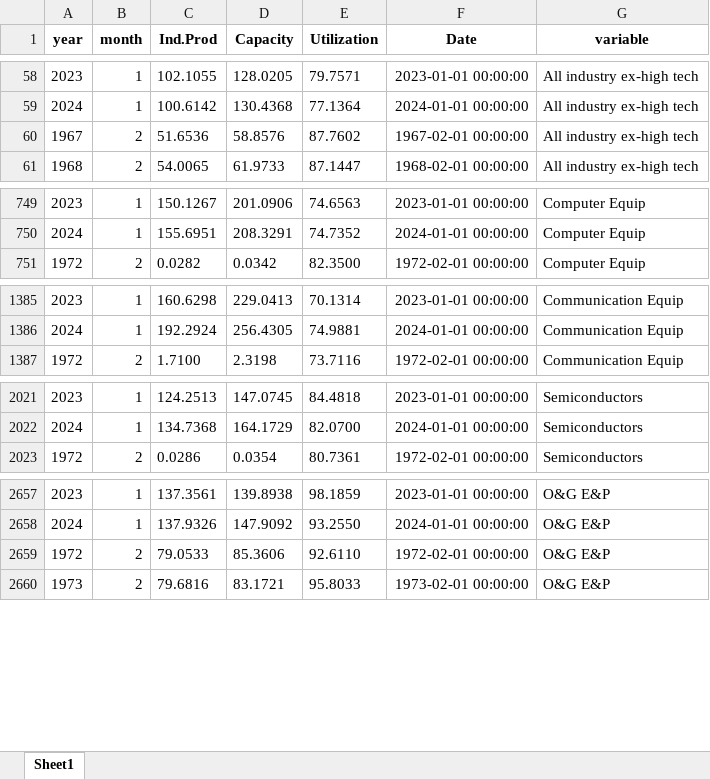
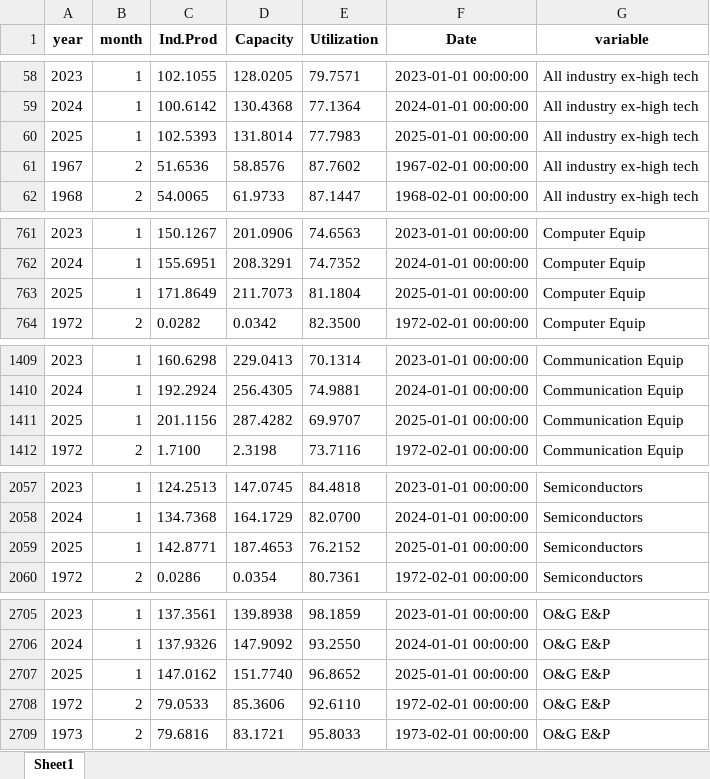
Before and after one commit to zhuolonghao/X, an Excel workbook: 01_macro_economic/Industrial_production/manufacturing.xlsx, sheet Sheet1, drawn as a sheet; only a part is shown, gaps mark what is left out; values as stored, in another font and other column widths than the file's, no borders; the diff covers the shown part only; the diff names each change by its address in the sheet, - before the commit and + after, or states it on an @@ line.

```diff
--- a/01_macro_economic/Industrial_production/manufacturing.xlsx (sheet Sheet1)
+++ b/01_macro_economic/Industrial_production/manufacturing.xlsx (sheet Sheet1)
+row 60: 2025 | 1 | 102.5393 | 131.8014 | 77.7983 | 2025-01-01 00:00:00 | All industry ex-high tech
+row 763: 2025 | 1 | 171.8649 | 211.7073 | 81.1804 | 2025-01-01 00:00:00 | Computer Equip
+row 1411: 2025 | 1 | 201.1156 | 287.4282 | 69.9707 | 2025-01-01 00:00:00 | Communication Equip
+row 2059: 2025 | 1 | 142.8771 | 187.4653 | 76.2152 | 2025-01-01 00:00:00 | Semiconductors
+row 2707: 2025 | 1 | 147.0162 | 151.7740 | 96.8652 | 2025-01-01 00:00:00 | O&G E&P
```
Also changed, not shown: 115 added rows and 92 edited cells elsewhere in this sheet, 7 other files.
